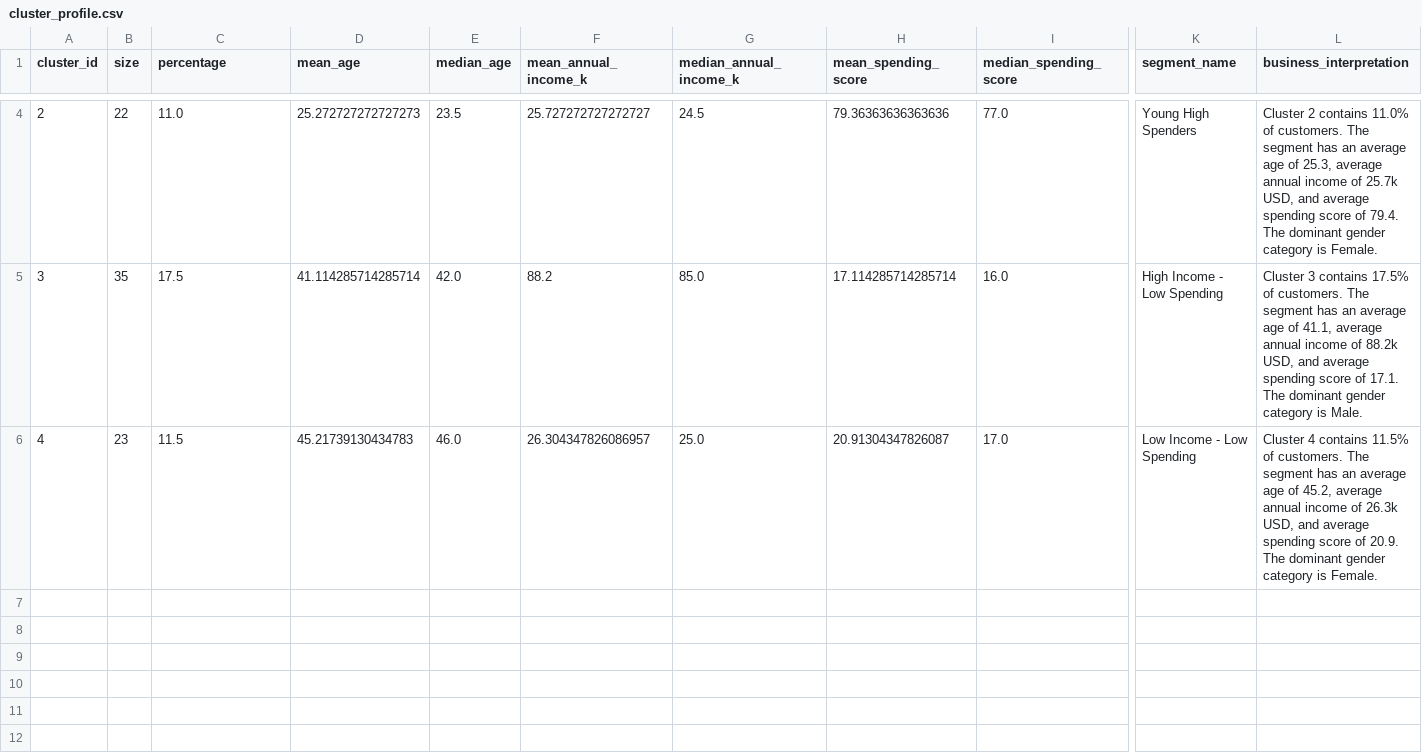
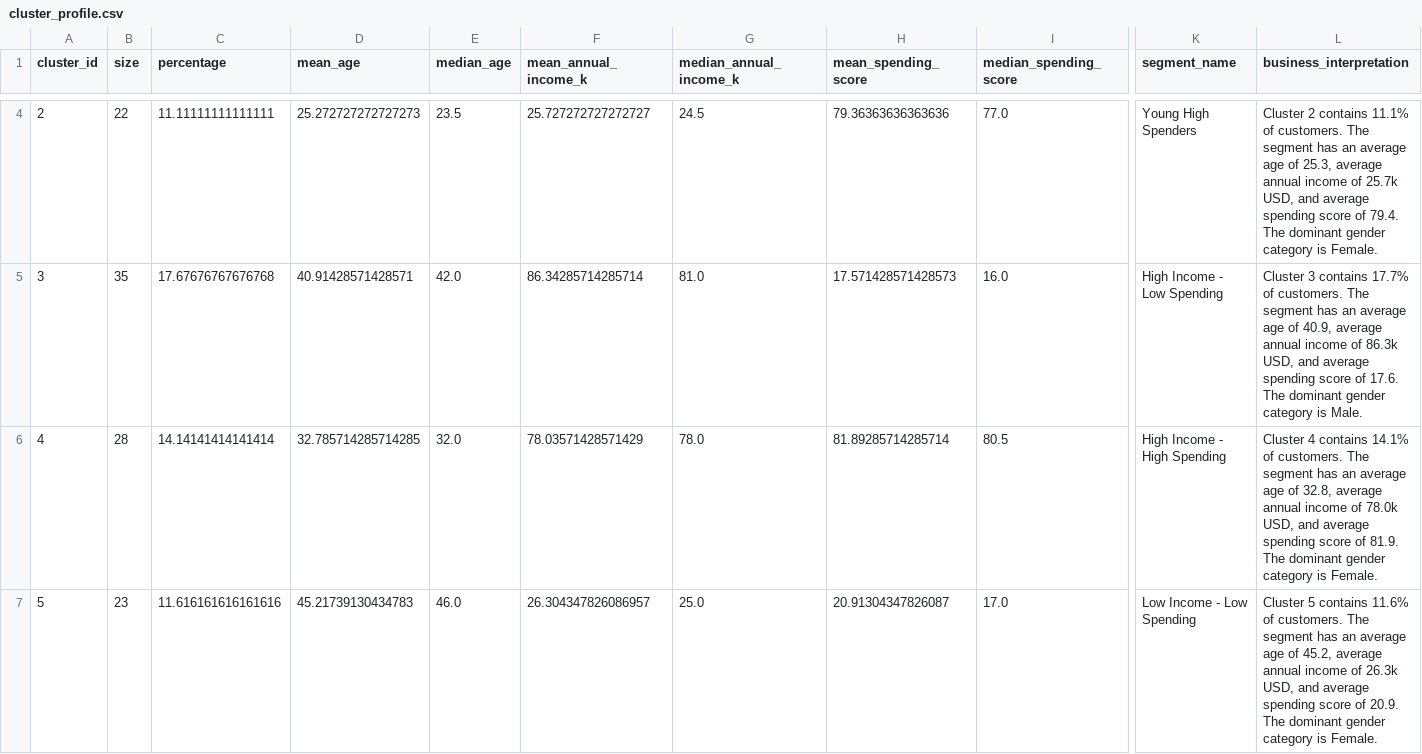
Before and after one commit to Khactruongbol/lap-3, a CSV file: reports/tables/cluster_profile.csv, drawn as a sheet; only a part is shown, gaps mark what is left out; addresses are those after the commit; rows hold the shown columns only; the diff covers the shown part only; the diff names each change by its address in the sheet, - before the commit and + after, or states it on an @@ line.

```diff
--- a/reports/tables/cluster_profile.csv
+++ b/reports/tables/cluster_profile.csv
-C4 (percentage): 11.0
+C4 (percentage): 11.11111111111111
-L4 (business_interpretation): …2 contains 11.0% of customers.…
+L4 (business_interpretation): …2 contains 11.1% of customers.…
-C5 (percentage): 17.5
+C5 (percentage): 17.67676767676768
-D5 (mean_age): 41.114285714285714
+D5 (mean_age): 40.91428571428571
-F5 (mean_annual_income_k): 88.2
+F5 (mean_annual_income_k): 86.34285714285714
-G5 (median_annual_income_k): 85.0
+G5 (median_annual_income_k): 81.0
-H5 (mean_spending_score): 17.114285714285714
+H5 (mean_spending_score): 17.571428571428573
-L5 (business_interpretation): …3 contains 17.5% of customers. The segment has an average age of 41.1, average annual income of 88.2k USD, and average spending score of 17.1. The dominant…
+L5 (business_interpretation): …3 contains 17.7% of customers. The segment has an average age of 40.9, average annual income of 86.3k USD, and average spending score of 17.6. The dominant…
+row 6: 4 | 28 | 14.14141414141414 | 32.785714285714285 | 32.0 | 78.03571428571429 | 78.0 | 81.89285714285714 | 80.5 | High Income - High Spending | Cluster 4 contains 14.1% of customers. The segment has an average age of 32.8, average annual income of 78.0k USD, and average spending score of 81.9. The dominant gender category is Female.
@@ column A (cluster_id) renumbered from row 7 down @@
-C7 (percentage): 11.5
+C7 (percentage): 11.616161616161616
-L7 (business_interpretation): Cluster 4 contains 11.5% of customers.…
+L7 (business_interpretation): Cluster 5 contains 11.6% of customers.…
```
Also changed, not shown: 2 added rows and 2 removed rows elsewhere in this file, data/processed/online_retail_rfm_clustered.csv, reports/metrics/clustering_candidates.csv, 42 other files.
